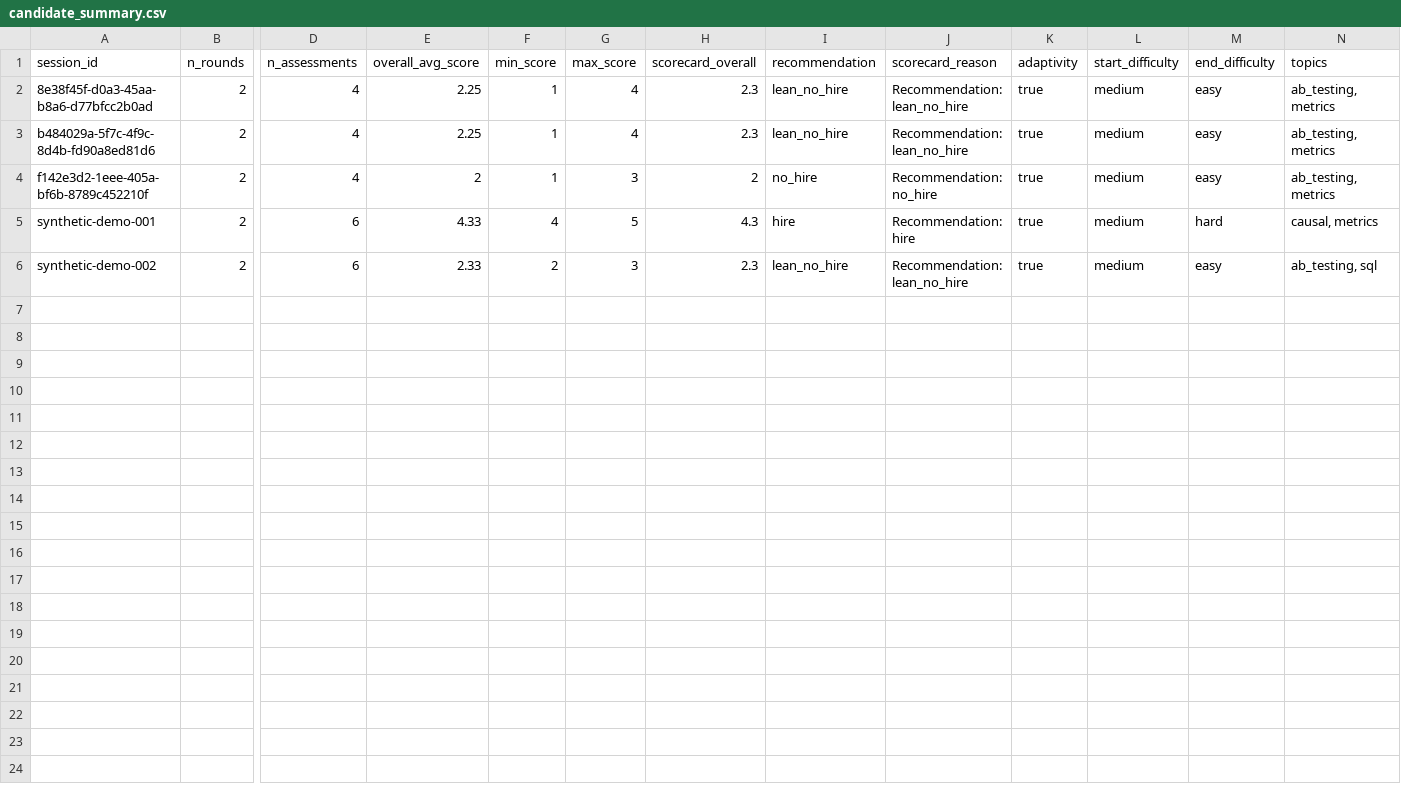
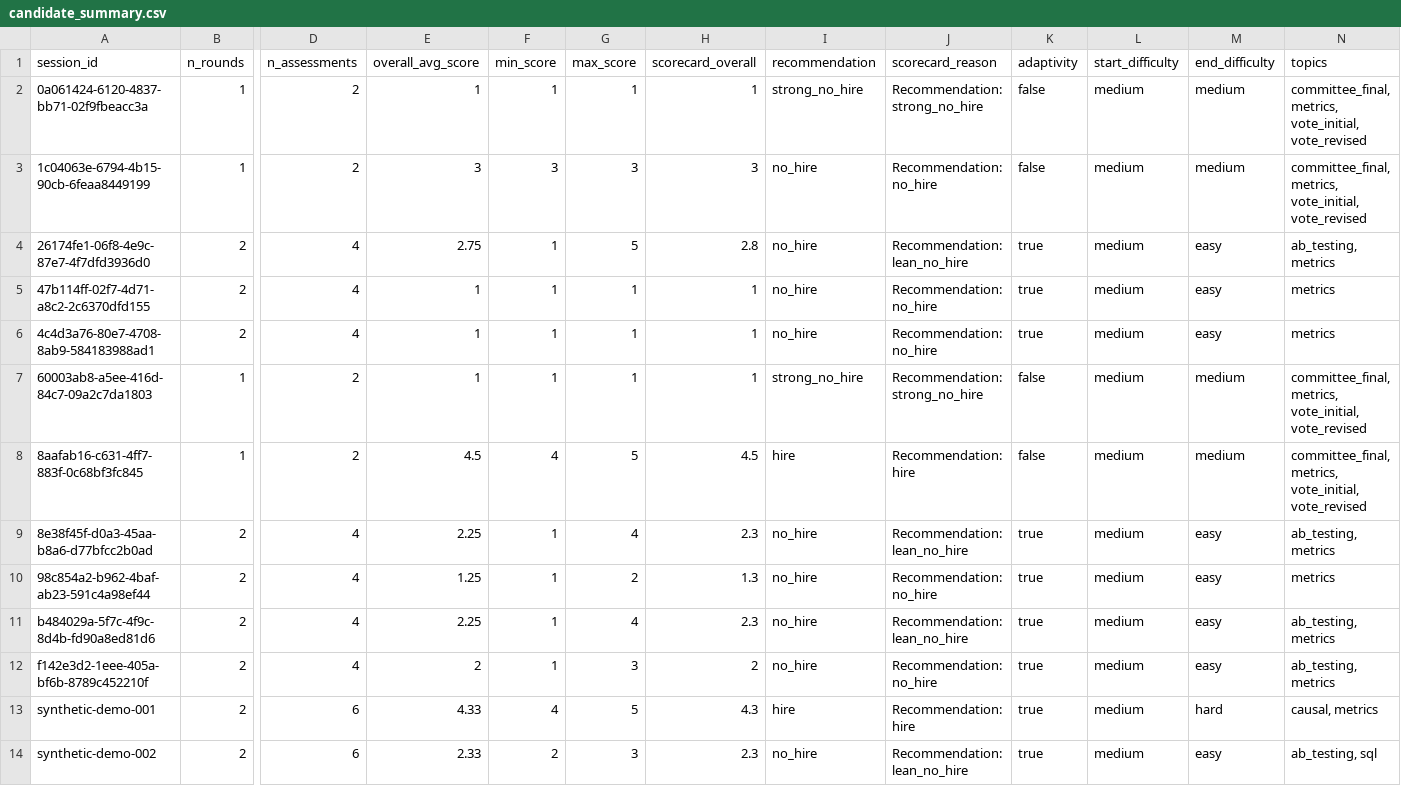
Before and after one commit to jazzsun000/ai-hiring-committee-arena, a CSV file: analytics/evidence/candidate_summary.csv, drawn as a sheet; only a part is shown, gaps mark what is left out; addresses are those after the commit; rows hold the shown columns only; the diff names each change by its address in the sheet, - before the commit and + after, or states it on an @@ line.

```diff
--- a/analytics/evidence/candidate_summary.csv
+++ b/analytics/evidence/candidate_summary.csv
+row 2: 0a061424-6120-4837-bb71-02f9fbeacc3a | 1 | 2 | 1 | 1 | 1 | 1 | strong_no_hire | Recommendation: strong_no_hire | false | medium | medium | committee_final, metrics, vote_initial, vote_revised
+row 3: 1c04063e-6794-4b15-90cb-6feaa8449199 | 1 | 2 | 3 | 3 | 3 | 3 | no_hire | Recommendation: no_hire | false | medium | medium | committee_final, metrics, vote_initial, vote_revised
+row 4: 26174fe1-06f8-4e9c-87e7-4f7dfd3936d0 | 2 | 4 | 2.75 | 1 | 5 | 2.8 | no_hire | Recommendation: lean_no_hire | true | medium | easy | ab_testing, metrics
+row 5: 47b114ff-02f7-4d71-a8c2-2c6370dfd155 | 2 | 4 | 1 | 1 | 1 | 1 | no_hire | Recommendation: no_hire | true | medium | easy | metrics
+row 6: 4c4d3a76-80e7-4708-8ab9-584183988ad1 | 2 | 4 | 1 | 1 | 1 | 1 | no_hire | Recommendation: no_hire | true | medium | easy | metrics
+row 7: 60003ab8-a5ee-416d-84c7-09a2c7da1803 | 1 | 2 | 1 | 1 | 1 | 1 | strong_no_hire | Recommendation: strong_no_hire | false | medium | medium | committee_final, metrics, vote_initial, vote_revised
+row 8: 8aafab16-c631-4ff7-883f-0c68bf3fc845 | 1 | 2 | 4.5 | 4 | 5 | 4.5 | hire | Recommendation: hire | false | medium | medium | committee_final, metrics, vote_initial, vote_revised
-I9 (recommendation): lean_no_hire
+I9 (recommendation): no_hire
+row 10: 98c854a2-b962-4baf-ab23-591c4a98ef44 | 2 | 4 | 1.25 | 1 | 2 | 1.3 | no_hire | Recommendation: no_hire | true | medium | easy | metrics
-I11 (recommendation): lean_no_hire
+I11 (recommendation): no_hire
-I14 (recommendation): lean_no_hire
+I14 (recommendation): no_hire
```
Also changed, not shown: analytics/evidence/session_trend.csv, 25 other files.
